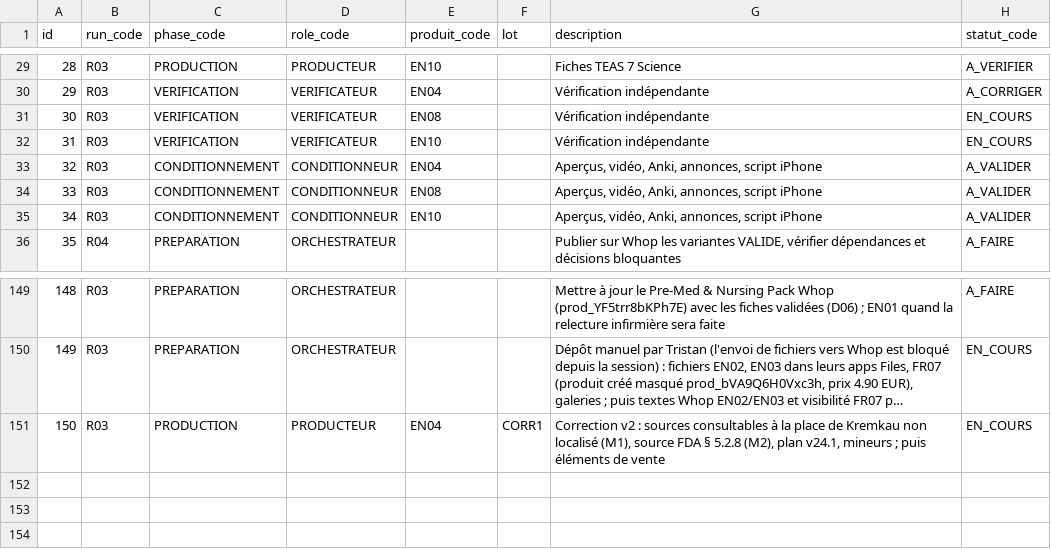
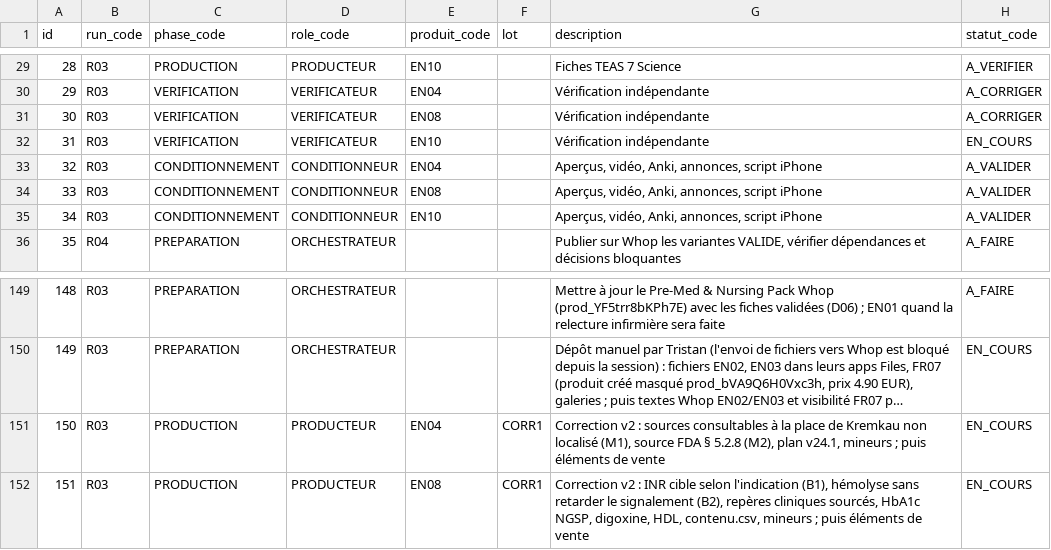
Before and after one commit to pataplume/mindshelf, a CSV file: data/run_taches.csv, drawn as a sheet; only a part is shown, gaps mark what is left out; long unchanged cells end in ….

```diff
--- a/data/run_taches.csv
+++ b/data/run_taches.csv
@@ -30,3 +30,3 @@ id,run_code,phase_code,role_code,produit_code,lot,description,statut_code
 29,R03,VERIFICATION,VERIFICATEUR,EN04,,Vérification indépendante,A_CORRIGER
-30,R03,VERIFICATION,VERIFICATEUR,EN08,,Vérification indépendante,EN_COURS
+30,R03,VERIFICATION,VERIFICATEUR,EN08,,Vérification indépendante,A_CORRIGER
 31,R03,VERIFICATION,VERIFICATEUR,EN10,,Vérification indépendante,EN_COURS
@@ -151 +151,2 @@ id,run_code,phase_code,role_code,produit_code,lot,description,statut_code
 150,R03,PRODUCTION,PRODUCTEUR,EN04,CORR1,"Correction v2 : sources consultables à la place de Kremkau non localisé (M1), source FDA § 5.2.8 (M2), plan v24.1, mineurs ; puis éléments de vente",EN_COURS
+151,R03,PRODUCTION,PRODUCTEUR,EN08,CORR1,"Correction v2 : INR cible selon l'indication (B1), hémolyse sans retarder le signalement (B2), repères cliniques sourcés, HbA1c NGSP, digoxine, HDL, contenu.csv, mineurs ; puis éléments de vente",EN_COURS
```
Also changed, not shown: data/produits.csv, data/revues.csv, 1 other file.
